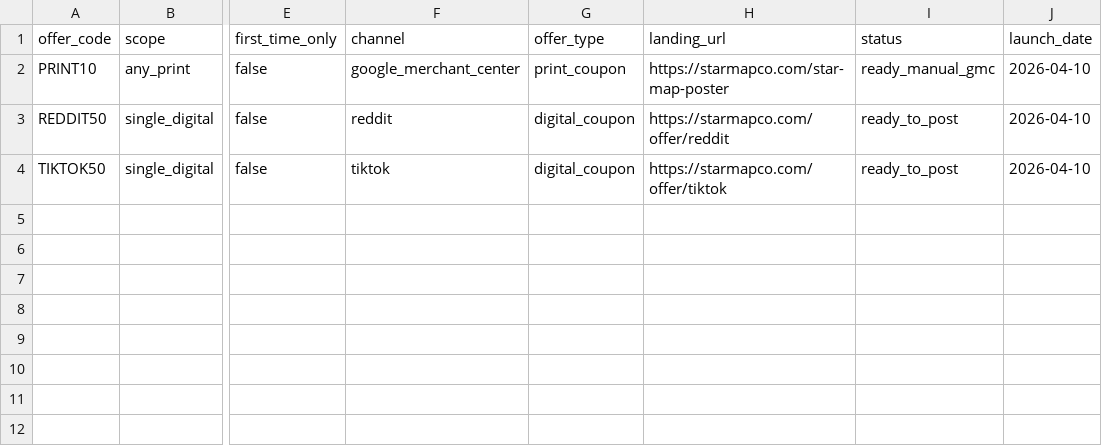
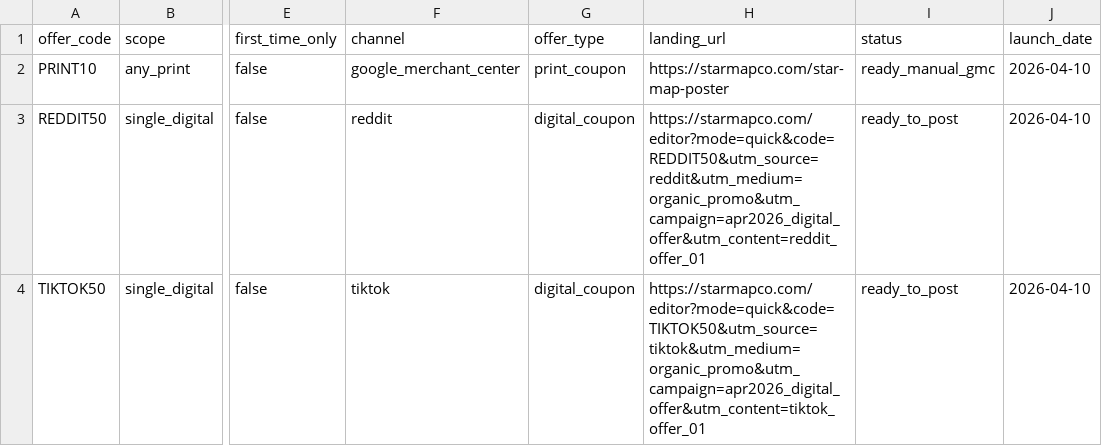
Before and after one commit to daveybehavey/starMapAppV2, a CSV file: star-map-app-final/docs/promo-offer-tracker.csv, drawn as a sheet; only a part is shown, gaps mark what is left out; the diff names each change by its address in the sheet, - before the commit and + after, or states it on an @@ line.

Commit message:
feat(ops): surface promo code performance in reports

```diff
--- a/star-map-app-final/docs/promo-offer-tracker.csv
+++ b/star-map-app-final/docs/promo-offer-tracker.csv
-H3 (landing_url): https://starmapco.com/offer/reddit
+H3 (landing_url): https://starmapco.com/editor?mode=quick&code=REDDIT50&utm_source=reddit&utm_medium=organic_promo&utm_campaign=apr2026_digital_offer&utm_content=reddit_offer_01
-H4 (landing_url): https://starmapco.com/offer/tiktok
+H4 (landing_url): https://starmapco.com/editor?mode=quick&code=TIKTOK50&utm_source=tiktok&utm_medium=organic_promo&utm_campaign=apr2026_digital_offer&utm_content=tiktok_offer_01
```
Also changed, not shown: 11 other files.
